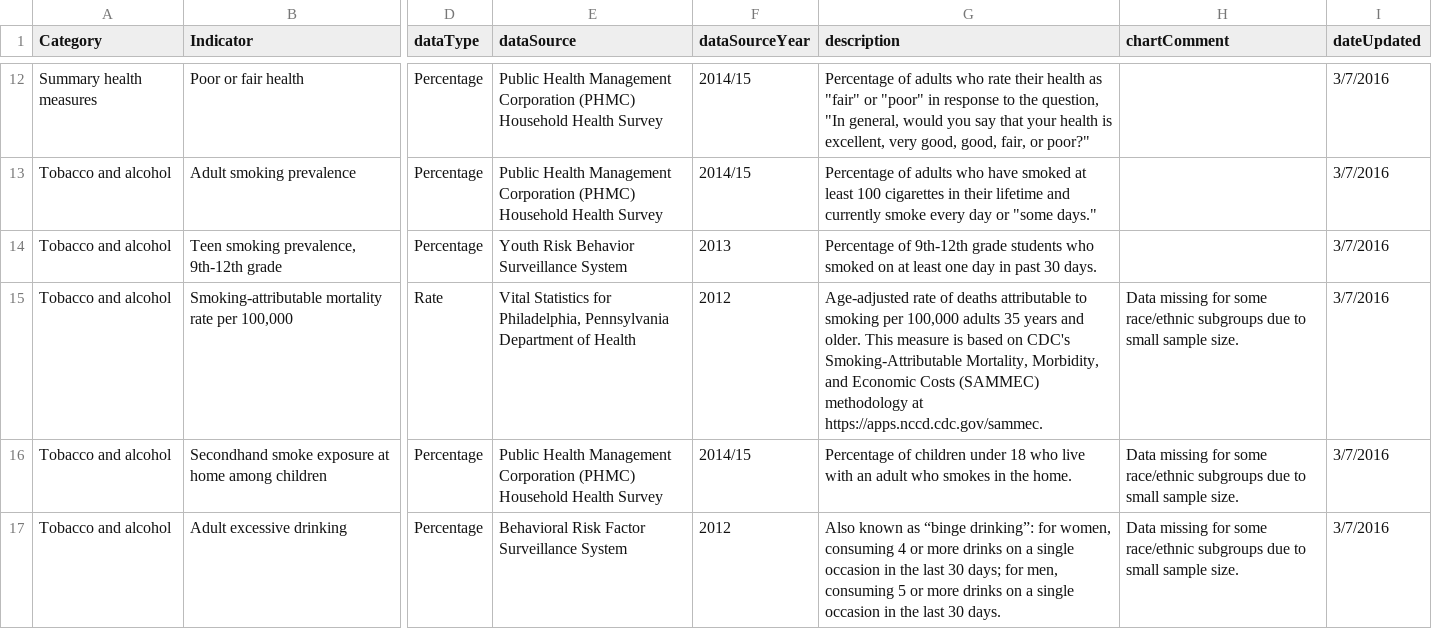
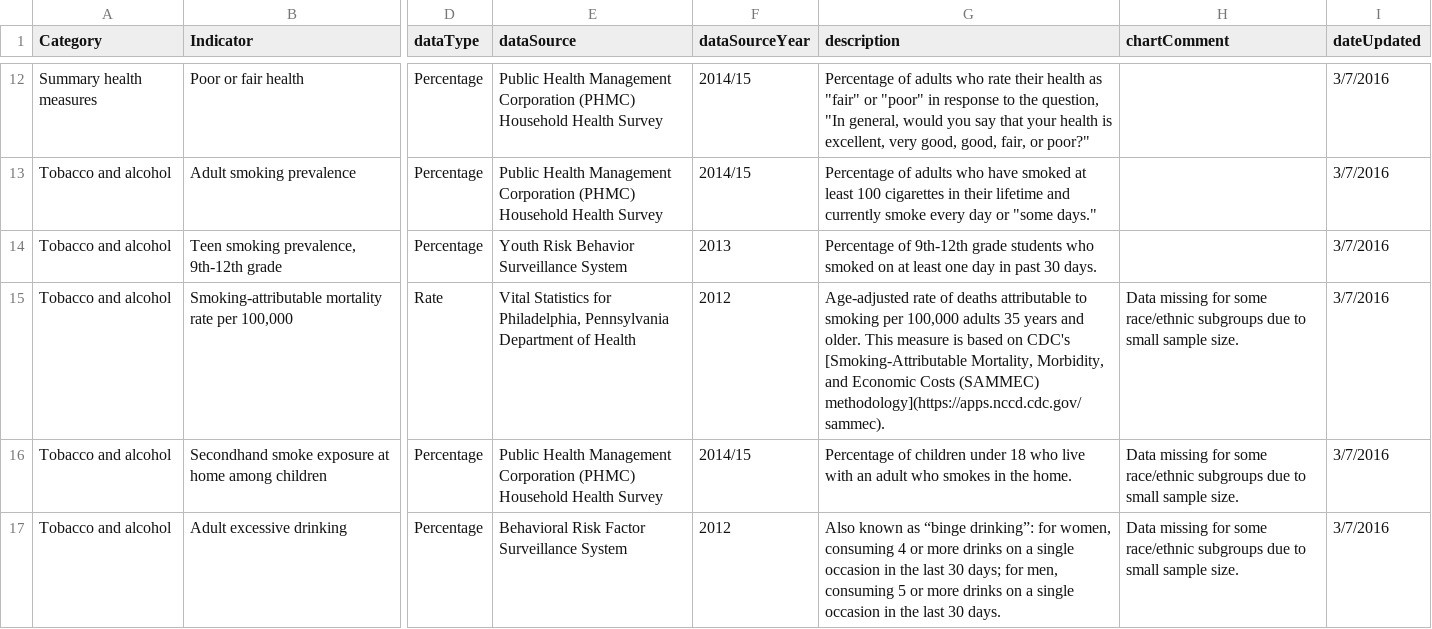
Before and after one commit to timwis/sheetstat, a CSV file: _data/racial_disparity.csv, drawn as a sheet; only a part is shown, gaps mark what is left out; the diff names each change by its address in the sheet, - before the commit and + after, or states it on an @@ line.

Commit message:
make links markdown

```diff
--- a/_data/racial_disparity.csv
+++ b/_data/racial_disparity.csv
-G15 (description): …on CDC's Smoking-Attributable Mortality, Morbidity, and Economic Costs (SAMMEC) methodology at https://apps.nccd.cdc.gov/sammec.
+G15 (description): …on CDC's [Smoking-Attributable Mortality, Morbidity, and Economic Costs (SAMMEC) methodology](https://apps.nccd.cdc.gov/sammec).
```
